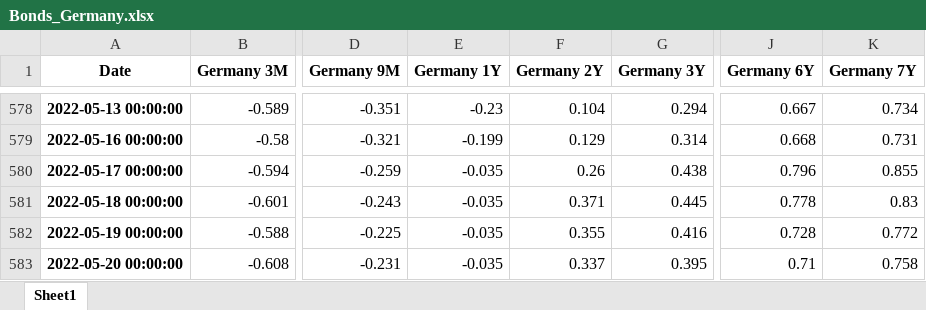
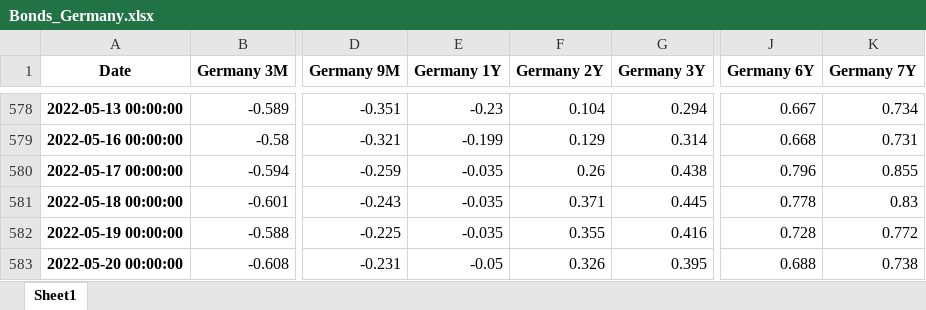
Before and after one commit to cober-data/curvature_database, an Excel workbook: Bonds_Germany.xlsx, sheet Sheet1, drawn as a sheet; only a part is shown, gaps mark what is left out; values as stored, in another font and other column widths than the file's, no borders; the diff names each change by its address in the sheet, - before the commit and + after, or states it on an @@ line.

```diff
--- a/Bonds_Germany.xlsx (sheet Sheet1)
+++ b/Bonds_Germany.xlsx (sheet Sheet1)
-E583 (Germany 1Y): -0.035
+E583 (Germany 1Y): -0.05
-F583 (Germany 2Y): 0.337
+F583 (Germany 2Y): 0.326
-J583 (Germany 6Y): 0.71
+J583 (Germany 6Y): 0.688
-K583 (Germany 7Y): 0.758
+K583 (Germany 7Y): 0.738
```
Also changed, not shown: Bonds_Egypt.xlsx, Bonds_Hungary.xlsx, 39 other files.
